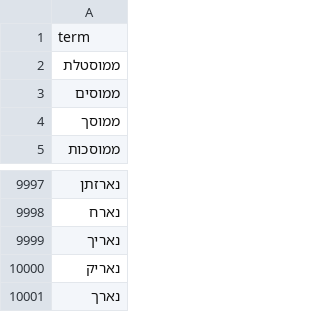
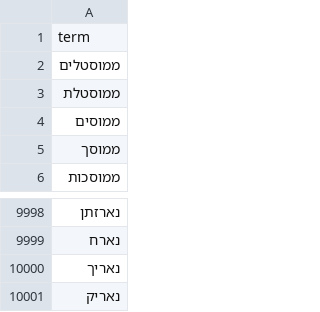
Before and after one commit to omerdayan123/atlas-hebrew-filter, a CSV file: data/whitelist_parts/whitelist_words_part_008.csv, drawn as a sheet; only a part is shown, gaps mark what is left out.

```diff
--- a/data/whitelist_parts/whitelist_words_part_008.csv
+++ b/data/whitelist_parts/whitelist_words_part_008.csv
@@ -1,2 +1,3 @@
 term
+ממוסטלים
 ממוסטלת
@@ -10000,2 +10001 @@ term
 נאריק
-נארך
```
Also changed, not shown: data/blacklist.csv, data/blacklist_words.csv, 9 other files.
